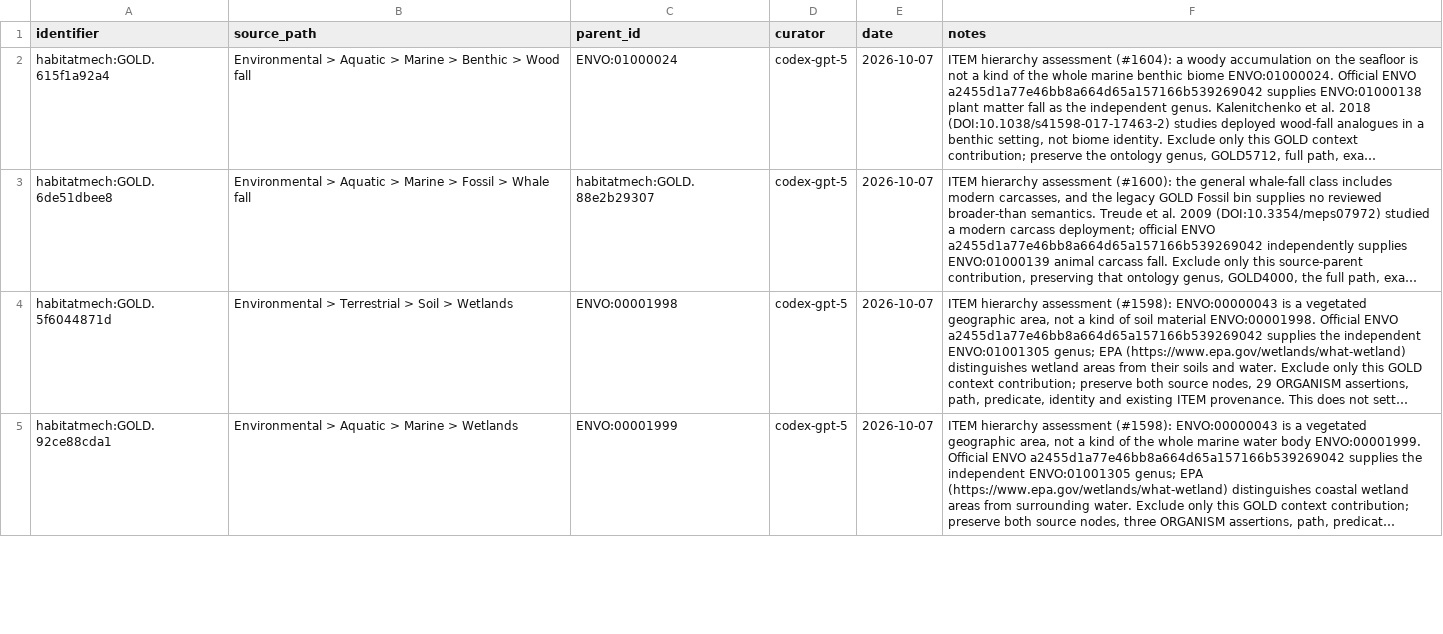
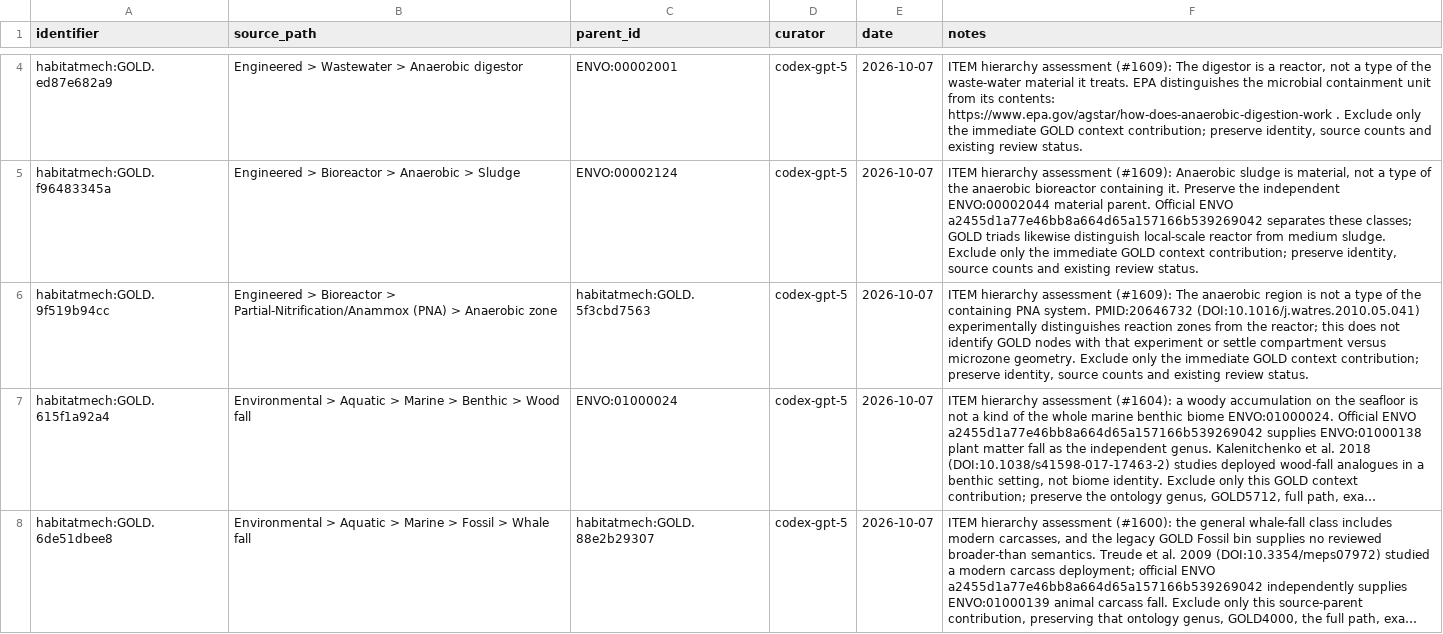
Before and after one commit to CultureBotAI/HabitatMech, a TSV file: curation/gold_parent_exclusions.tsv, drawn as a sheet; only a part is shown, gaps mark what is left out; the shorter side is filled out with more unchanged rows; long unchanged cells end in …; the diff covers the shown part only; the diff names each change by its address in the sheet, - before the commit and + after, or states it on an @@ line.

Commit message:
Correct clinical status, anaerobic context parents, and ancestor synonym scopes

```diff
--- a/curation/gold_parent_exclusions.tsv
+++ b/curation/gold_parent_exclusions.tsv
+row 4: habitatmech:GOLD.ed87e682a9 | Engineered > Wastewater > Anaerobic digestor | ENVO:00002001 | codex-gpt-5 | 2026-10-07 | ITEM hierarchy assessment (#1609): The digestor is a reactor, not a type of the waste-water material it treats. EPA distinguishes the microbial containment unit from its contents: https://www.epa.gov/agstar/how-does-anaerobic-digestion-work . Exclude only the immediate GOLD context contribution; preserve identity, source counts and existing review status.
+row 5: habitatmech:GOLD.f96483345a | Engineered > Bioreactor > Anaerobic > Sludge | ENVO:00002124 | codex-gpt-5 | 2026-10-07 | ITEM hierarchy assessment (#1609): Anaerobic sludge is material, not a type of the anaerobic bioreactor containing it. Preserve the independent ENVO:00002044 material parent. Official ENVO a2455d1a77e46bb8a664d65a157166b539269042 separates these classes; GOLD triads likewise distinguish local-scale reactor from medium sludge. Exclude only the immediate GOLD context contribution; preserve identity, source counts and existing review status.
+row 6: habitatmech:GOLD.9f519b94cc | Engineered > Bioreactor > Partial-Nitrification/Anammox (PNA) > Anaerobic zone | habitatmech:GOLD.5f3cbd7563 | codex-gpt-5 | 2026-10-07 | ITEM hierarchy assessment (#1609): The anaerobic region is not a type of the containing PNA system. PMID:20646732 (DOI:10.1016/j.watres.2010.05.041) experimentally distinguishes reaction zones from the reactor; this does not identify GOLD nodes with that experiment or settle compartment versus microzone geometry. Exclude only the immediate GOLD context contribution; preserve identity, source counts and existing review status.
```
Also changed, not shown: 2 added rows elsewhere in this file, curation/decisions.tsv, 28 other files.
